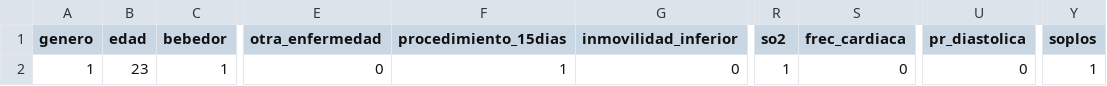
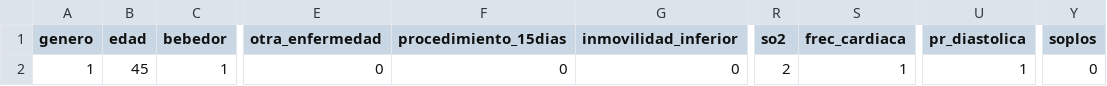
Before and after one commit to joanmtg/tep_prediction, a CSV file: tep_web/tep/csv_scripts/input.csv, drawn as a sheet; only a part is shown, gaps mark what is left out; the diff names each change by its address in the sheet, - before the commit and + after, or states it on an @@ line.

```diff
--- a/tep_web/tep/csv_scripts/input.csv
+++ b/tep_web/tep/csv_scripts/input.csv
-B2 (edad): 23
+B2 (edad): 45
-F2 (procedimiento_15dias): 1
+F2 (procedimiento_15dias): 0
-R2 (so2): 1
+R2 (so2): 2
-S2 (frec_cardiaca): 0
+S2 (frec_cardiaca): 1
-U2 (pr_diastolica): 0
+U2 (pr_diastolica): 1
-Y2 (soplos): 1
+Y2 (soplos): 0
```
Also changed, not shown: 4 other files.
